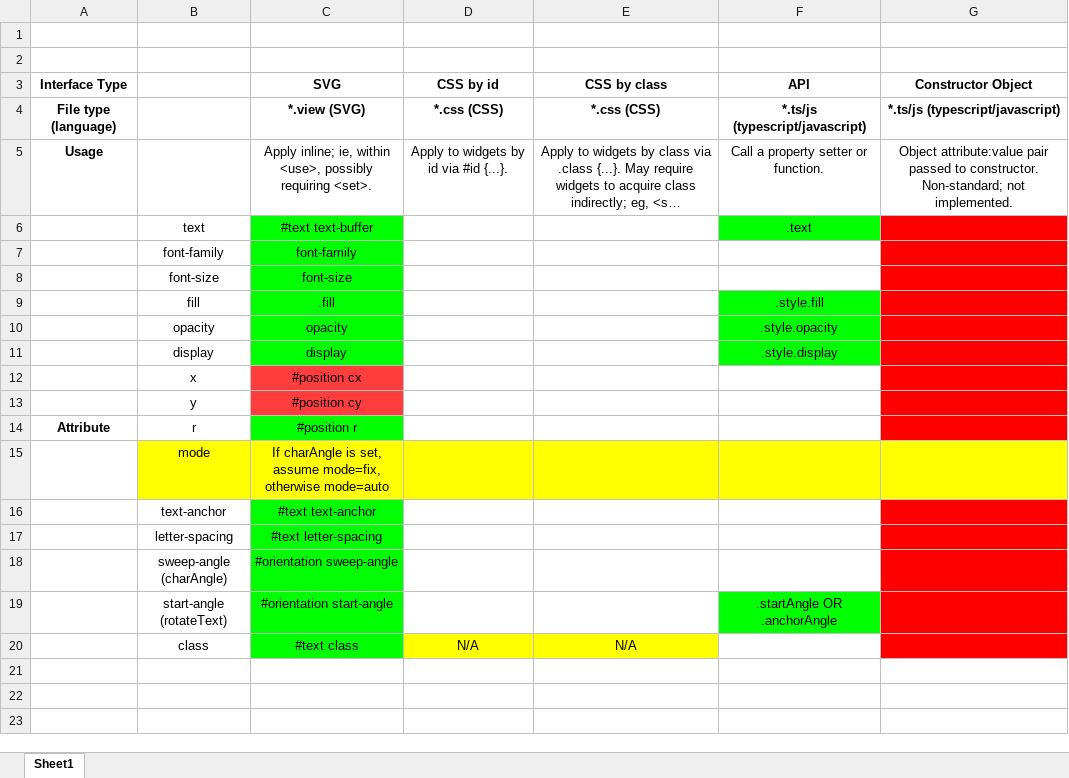
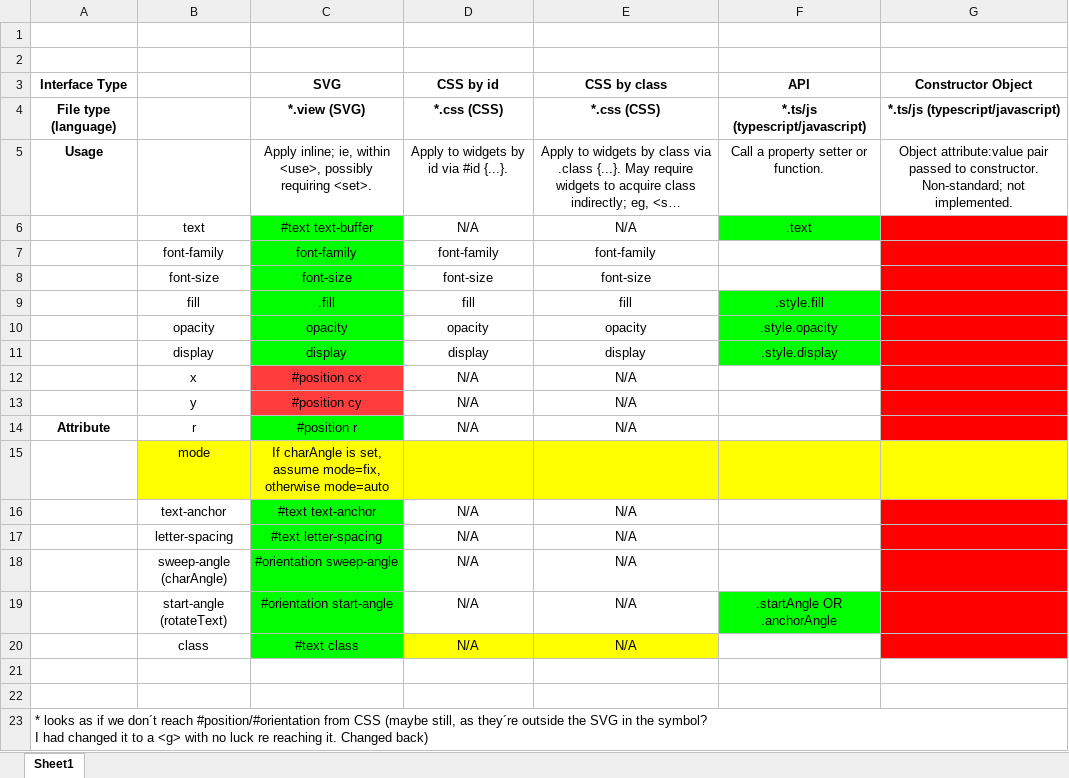
Before and after one commit to BarbWire-1/curved-text, an Excel workbook: interface.xlsx, sheet Sheet1, drawn as a sheet; long unchanged cells end in …; values as stored, in another font and other column widths than the file's, no borders; ↵ is a line break in a cell; the diff names each change by its address in the sheet, - before the commit and + after, or states it on an @@ line.

Commit message:
updated interface.xlsx

```diff
--- a/interface.xlsx (sheet Sheet1)
+++ b/interface.xlsx (sheet Sheet1)
-D6 (CSS by id): (empty)
+D6 (CSS by id): N/A
-E6 (CSS by class): (empty)
+E6 (CSS by class): N/A
-D7 (CSS by id): (empty)
+D7 (CSS by id): font-family
-E7 (CSS by class): (empty)
+E7 (CSS by class): font-family
-D8 (CSS by id): (empty)
+D8 (CSS by id): font-size
-E8 (CSS by class): (empty)
+E8 (CSS by class): font-size
-D9 (CSS by id): (empty)
+D9 (CSS by id): fill
-E9 (CSS by class): (empty)
+E9 (CSS by class): fill
-D10 (CSS by id): (empty)
+D10 (CSS by id): opacity
-E10 (CSS by class): (empty)
+E10 (CSS by class): opacity
-D11 (CSS by id): (empty)
+D11 (CSS by id): display
-E11 (CSS by class): (empty)
+E11 (CSS by class): display
-D12:D14 (CSS by id): (empty)
+D12:D14 (CSS by id): N/A
-E12:E14 (CSS by class): (empty)
+E12:E14 (CSS by class): N/A
-D16:D19 (CSS by id): (empty)
+D16:D19 (CSS by id): N/A
-E16:E19 (CSS by class): (empty)
+E16:E19 (CSS by class): N/A
+row 21: (empty)
+row 22: (empty)
+row 23: * looks as if we don´t reach #position/#orientation from CSS (maybe still, as they´re outside the SVG in the symbol? ↵ I had changed it to a <g> with no luck re reaching it. Changed back)
```
Also changed, not shown: 1 other file.
